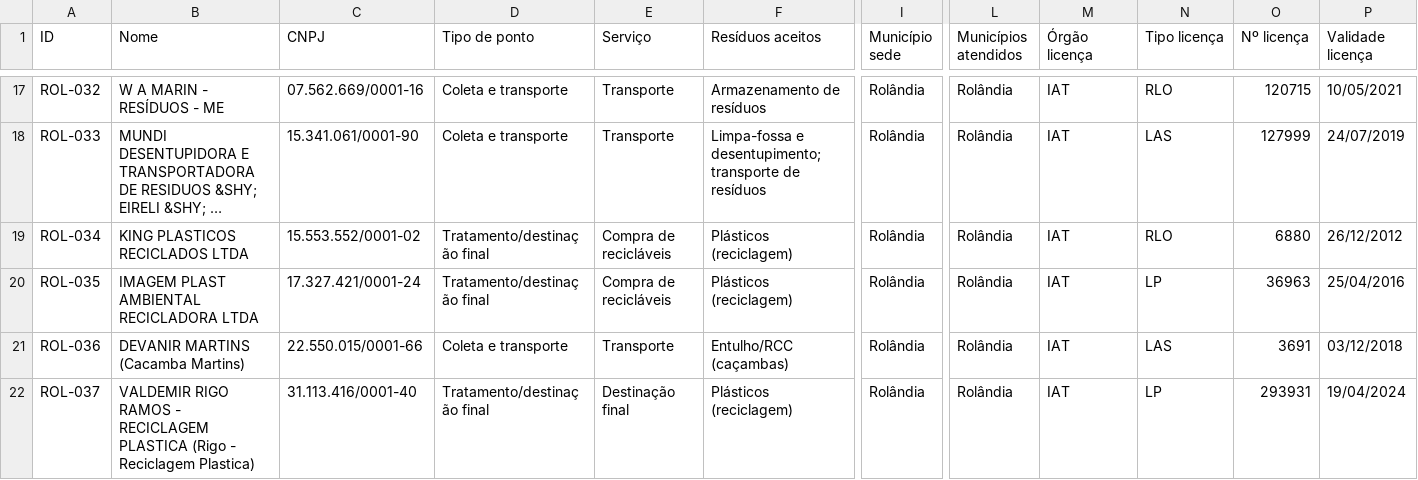
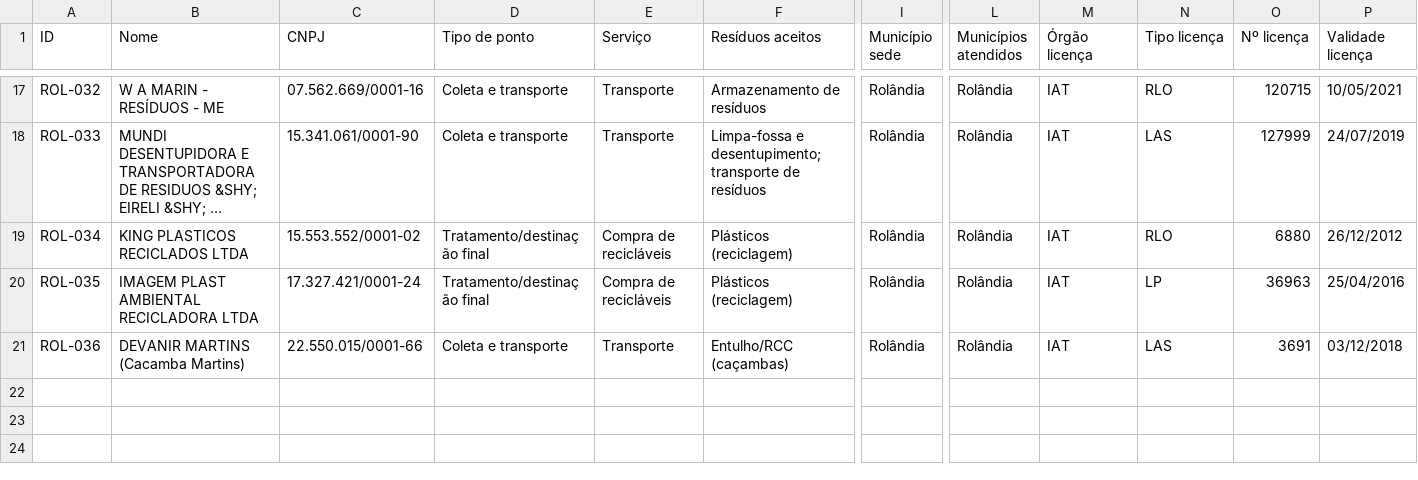
Before and after one commit to JenniferWaldhelm/desvia, a CSV file: coleta/importar.csv, drawn as a sheet; only a part is shown, gaps mark what is left out; long unchanged cells end in …; rows hold the shown columns only; the diff names each change by its address in the sheet, - before the commit and + after, or states it on an @@ line.

```diff
--- a/coleta/importar.csv
+++ b/coleta/importar.csv
-row 22: ROL-037 | VALDEMIR RIGO RAMOS - RECICLAGEM PLASTICA (Rigo - Reciclagem Plastica) | 31.113.416/0001-40 | Tratamento/destinação final | Destinação final | Plásticos (reciclagem) | Rolândia | Rolândia | IAT | LP | 293931 | 19/04/2024
```
